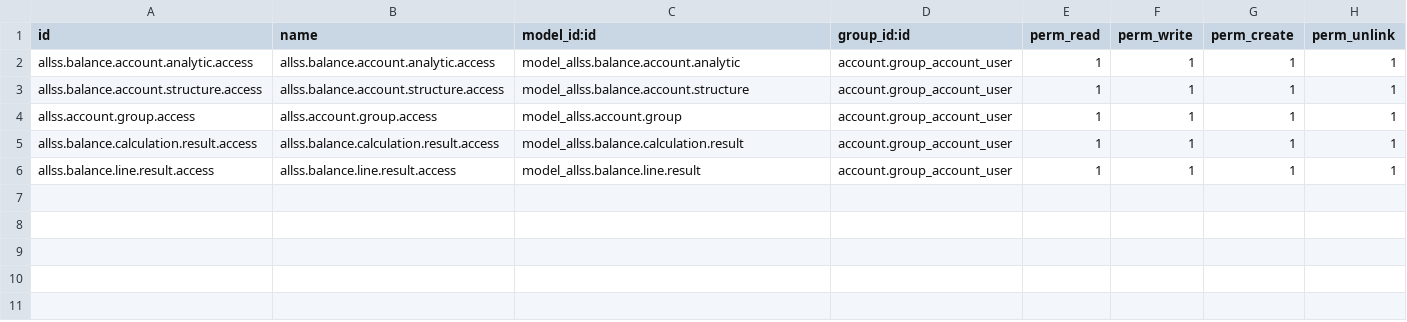
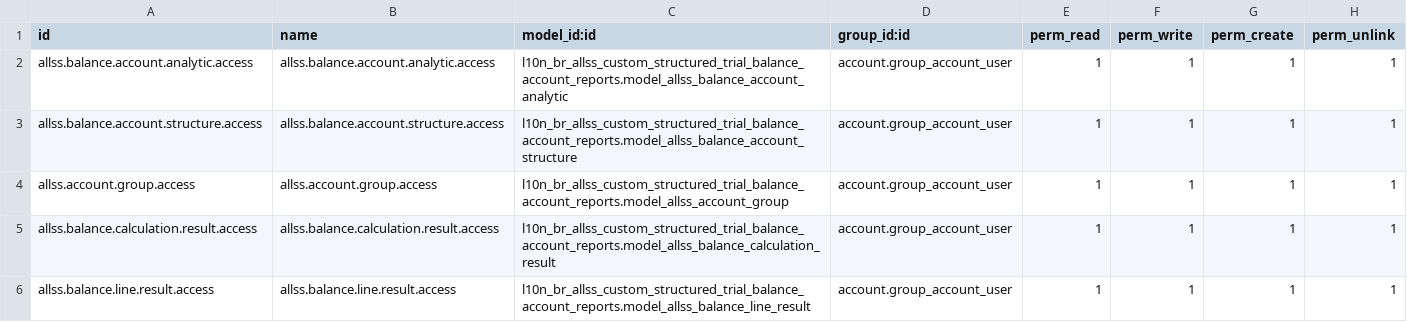
Before and after one commit to allssdevandersoncoelho/intemobile-v18-dev, a CSV file: l10n_br_allss_custom_structured_trial_balance_account_reports/security/ir.model.access.csv, drawn as a sheet.

Commit message:
[ADD]

```diff
--- a/l10n_br_allss_custom_structured_trial_balance_account_reports/security/ir.model.access.csv
+++ b/l10n_br_allss_custom_structured_trial_balance_account_reports/security/ir.model.access.csv
@@ -1,6 +1,6 @@
 id,name,model_id:id,group_id:id,perm_read,perm_write,perm_create,perm_unlink
-allss.balance.account.analytic.access,allss.balance.account.analytic.access,model_allss.balance.account.analytic,account.group_account_user,1,1,1,1
-allss.balance.account.structure.access,allss.balance.account.structure.access,model_allss.balance.account.structure,account.group_account_user,1,1,1,1
-allss.account.group.access,allss.account.group.access,model_allss.account.group,account.group_account_user,1,1,1,1
-allss.balance.calculation.result.access,allss.balance.calculation.result.access,model_allss.balance.calculation.result,account.group_account_user,1,1,1,1
-allss.balance.line.result.access,allss.balance.line.result.access,model_allss.balance.line.result,account.group_account_user,1,1,1,1
+allss.balance.account.analytic.access,allss.balance.account.analytic.access,l10n_br_allss_custom_structured_trial_balance_account_reports.model_allss_balance_account_analytic,account.group_account_user,1,1,1,1
+allss.balance.account.structure.access,allss.balance.account.structure.access,l10n_br_allss_custom_structured_trial_balance_account_reports.model_allss_balance_account_structure,account.group_account_user,1,1,1,1
+allss.account.group.access,allss.account.group.access,l10n_br_allss_custom_structured_trial_balance_account_reports.model_allss_account_group,account.group_account_user,1,1,1,1
+allss.balance.calculation.result.access,allss.balance.calculation.result.access,l10n_br_allss_custom_structured_trial_balance_account_reports.model_allss_balance_calculation_result,account.group_account_user,1,1,1,1
+allss.balance.line.result.access,allss.balance.line.result.access,l10n_br_allss_custom_structured_trial_balance_account_reports.model_allss_balance_line_result,account.group_account_user,1,1,1,1
```
